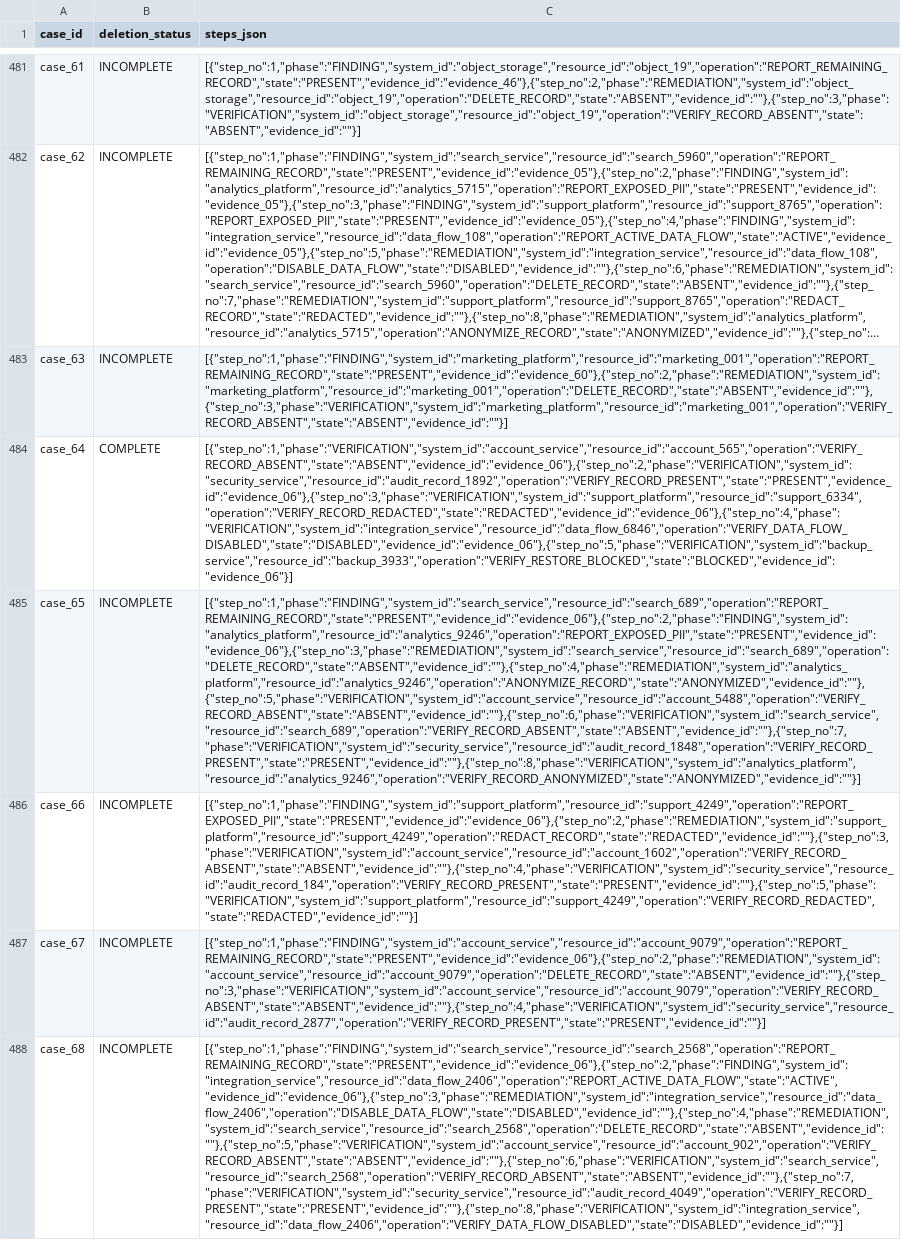
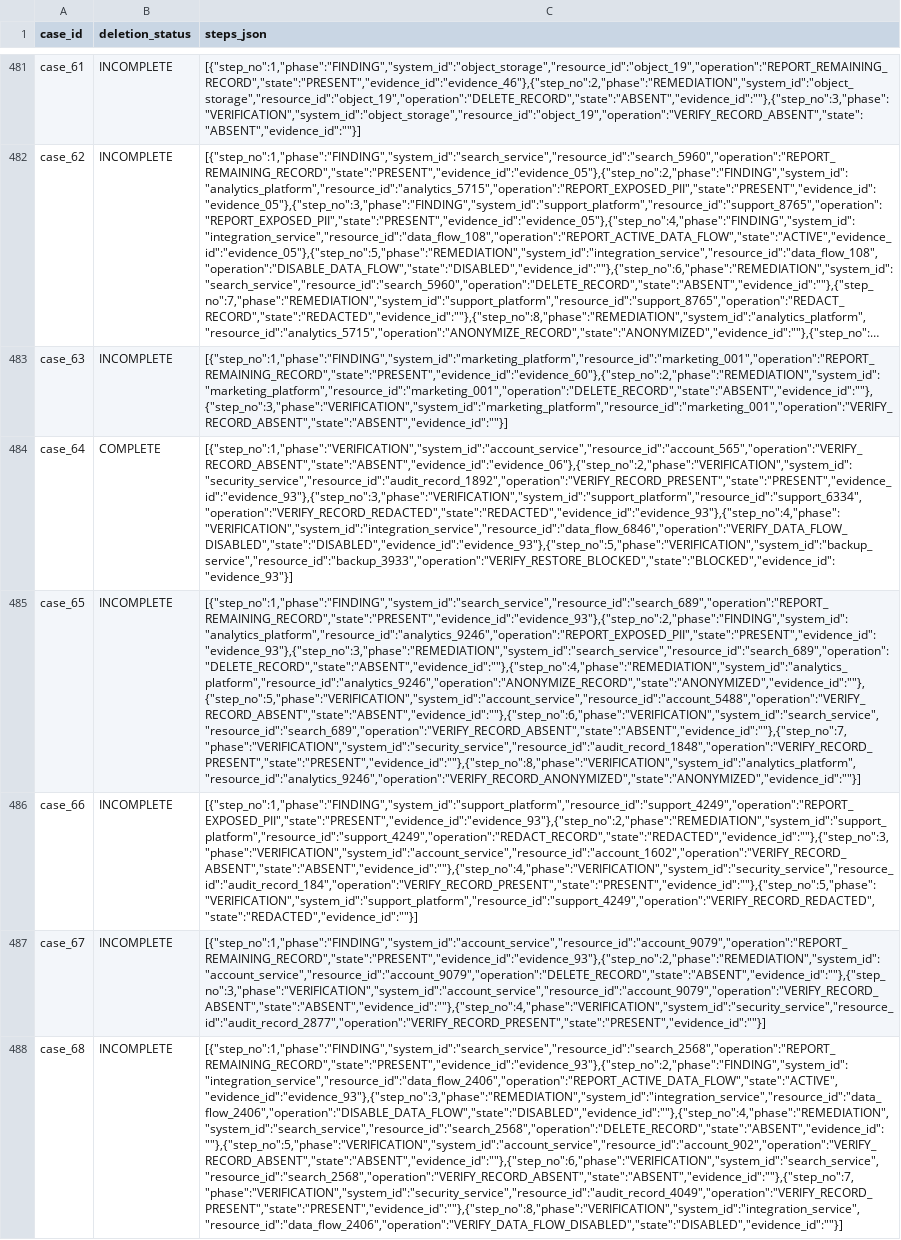
Before and after one commit to pjha26/Deletion_audit, a CSV file: output.csv, drawn as a sheet; only a part is shown, gaps mark what is left out; long unchanged cells end in …; the diff covers the shown part only; the diff names each change by its address in the sheet, - before the commit and + after, or states it on an @@ line.

Commit message:
feat: expose audit provenance review gates and source-backed failure diagnosis

```diff
--- a/output.csv
+++ b/output.csv
-C484 (steps_json): [{"step_no":1,"phase":"VERIFICATION","system_id":"account_service","resource_id":"account_565","operation":"VERIFY_RECORD_ABSENT","state":"ABSENT","evidence_id":"evidence_06"},{"step_no":2,"phase":"VERIFICATION","system_id":"security_service","resource_id":"audit_record_1892","operation":"VERIFY_RECORD_PRESENT","state":"PRESENT","evidence_id":"evidence_06"},{"step_no":3,"phase":"VERIFICATION","system_id":"support_platform","resource_id":"support_6334","operation":"VERIFY_RECORD_REDACTED","state":"REDACTED","evidence_id":"evidence_06"},{"step_no":4,"phase":"VERIFICATION","system_id":"integration_service","resource_id":"data_flow_6846","operation":"VERIFY_DATA_FLOW_DISABLED","state":"DISABLED","evidence_id":"evidence_06"},{"step_no":5,"phase":"VERIFICATION","system_id":"backup_service","resource_id":"backup_3933","operation":"VERIFY_RESTORE_BLOCKED","state":"BLOCKED","evidence_id":"evidence_06"}]
+C484 (steps_json): [{"step_no":1,"phase":"VERIFICATION","system_id":"account_service","resource_id":"account_565","operation":"VERIFY_RECORD_ABSENT","state":"ABSENT","evidence_id":"evidence_06"},{"step_no":2,"phase":"VERIFICATION","system_id":"security_service","resource_id":"audit_record_1892","operation":"VERIFY_RECORD_PRESENT","state":"PRESENT","evidence_id":"evidence_93"},{"step_no":3,"phase":"VERIFICATION","system_id":"support_platform","resource_id":"support_6334","operation":"VERIFY_RECORD_REDACTED","state":"REDACTED","evidence_id":"evidence_93"},{"step_no":4,"phase":"VERIFICATION","system_id":"integration_service","resource_id":"data_flow_6846","operation":"VERIFY_DATA_FLOW_DISABLED","state":"DISABLED","evidence_id":"evidence_93"},{"step_no":5,"phase":"VERIFICATION","system_id":"backup_service","resource_id":"backup_3933","operation":"VERIFY_RESTORE_BLOCKED","state":"BLOCKED","evidence_id":"evidence_93"}]
-C485 (steps_json): [{"step_no":1,"phase":"FINDING","system_id":"search_service","resource_id":"search_689","operation":"REPORT_REMAINING_RECORD","state":"PRESENT","evidence_id":"evidence_06"},{"step_no":2,"phase":"FINDING","system_id":"analytics_platform","resource_id":"analytics_9246","operation":"REPORT_EXPOSED_PII","state":"PRESENT","evidence_id":"evidence_06"},{"step_no":3,"phase":"REMEDIATION","system_id":"search_service","resource_id":"search_689","operation":"DELETE_RECORD","state":"ABSENT","evidence_id":""},{"step_no":4,"phase":"REMEDIATION","system_id":"analytics_platform","resource_id":"analytics_9246","operation":"ANONYMIZE_RECORD","state":"ANONYMIZED","evidence_id":""},{"step_no":5,"phase":"VERIFICATION","system_id":"account_service","resource_id":"account_5488","operation":"VERIFY_RECORD_ABSENT","state":"ABSENT","evidence_id":""},{"step_no":6,"phase":"VERIFICATION","system_id":"search_service","resource_id":"search_689","operation":"VERIFY_RECORD_ABSENT","state":"ABSENT","evidence_id":""},{"step_no":7,"phase":"VERIFICATION","system_id":"security_service","resource_id":"audit_record_1848","operation":"VERIFY_RECORD_PRESENT","state":"PRESENT","evidence_id":""},{"step_no":8,"phase":"VERIFICATION","system_id":"analytics_platform","resource_id":"analytics_9246","operation":"VERIFY_RECORD_ANONYMIZED","state":"ANONYMIZED","evidence_id":""}]
+C485 (steps_json): [{"step_no":1,"phase":"FINDING","system_id":"search_service","resource_id":"search_689","operation":"REPORT_REMAINING_RECORD","state":"PRESENT","evidence_id":"evidence_93"},{"step_no":2,"phase":"FINDING","system_id":"analytics_platform","resource_id":"analytics_9246","operation":"REPORT_EXPOSED_PII","state":"PRESENT","evidence_id":"evidence_93"},{"step_no":3,"phase":"REMEDIATION","system_id":"search_service","resource_id":"search_689","operation":"DELETE_RECORD","state":"ABSENT","evidence_id":""},{"step_no":4,"phase":"REMEDIATION","system_id":"analytics_platform","resource_id":"analytics_9246","operation":"ANONYMIZE_RECORD","state":"ANONYMIZED","evidence_id":""},{"step_no":5,"phase":"VERIFICATION","system_id":"account_service","resource_id":"account_5488","operation":"VERIFY_RECORD_ABSENT","state":"ABSENT","evidence_id":""},{"step_no":6,"phase":"VERIFICATION","system_id":"search_service","resource_id":"search_689","operation":"VERIFY_RECORD_ABSENT","state":"ABSENT","evidence_id":""},{"step_no":7,"phase":"VERIFICATION","system_id":"security_service","resource_id":"audit_record_1848","operation":"VERIFY_RECORD_PRESENT","state":"PRESENT","evidence_id":""},{"step_no":8,"phase":"VERIFICATION","system_id":"analytics_platform","resource_id":"analytics_9246","operation":"VERIFY_RECORD_ANONYMIZED","state":"ANONYMIZED","evidence_id":""}]
-C486 (steps_json): [{"step_no":1,"phase":"FINDING","system_id":"support_platform","resource_id":"support_4249","operation":"REPORT_EXPOSED_PII","state":"PRESENT","evidence_id":"evidence_06"},{"step_no":2,"phase":"REMEDIATION","system_id":"support_platform","resource_id":"support_4249","operation":"REDACT_RECORD","state":"REDACTED","evidence_id":""},{"step_no":3,"phase":"VERIFICATION","system_id":"account_service","resource_id":"account_1602","operation":"VERIFY_RECORD_ABSENT","state":"ABSENT","evidence_id":""},{"step_no":4,"phase":"VERIFICATION","system_id":"security_service","resource_id":"audit_record_184","operation":"VERIFY_RECORD_PRESENT","state":"PRESENT","evidence_id":""},{"step_no":5,"phase":"VERIFICATION","system_id":"support_platform","resource_id":"support_4249","operation":"VERIFY_RECORD_REDACTED","state":"REDACTED","evidence_id":""}]
+C486 (steps_json): [{"step_no":1,"phase":"FINDING","system_id":"support_platform","resource_id":"support_4249","operation":"REPORT_EXPOSED_PII","state":"PRESENT","evidence_id":"evidence_93"},{"step_no":2,"phase":"REMEDIATION","system_id":"support_platform","resource_id":"support_4249","operation":"REDACT_RECORD","state":"REDACTED","evidence_id":""},{"step_no":3,"phase":"VERIFICATION","system_id":"account_service","resource_id":"account_1602","operation":"VERIFY_RECORD_ABSENT","state":"ABSENT","evidence_id":""},{"step_no":4,"phase":"VERIFICATION","system_id":"security_service","resource_id":"audit_record_184","operation":"VERIFY_RECORD_PRESENT","state":"PRESENT","evidence_id":""},{"step_no":5,"phase":"VERIFICATION","system_id":"support_platform","resource_id":"support_4249","operation":"VERIFY_RECORD_REDACTED","state":"REDACTED","evidence_id":""}]
-C487 (steps_json): [{"step_no":1,"phase":"FINDING","system_id":"account_service","resource_id":"account_9079","operation":"REPORT_REMAINING_RECORD","state":"PRESENT","evidence_id":"evidence_06"},{"step_no":2,"phase":"REMEDIATION","system_id":"account_service","resource_id":"account_9079","operation":"DELETE_RECORD","state":"ABSENT","evidence_id":""},{"step_no":3,"phase":"VERIFICATION","system_id":"account_service","resource_id":"account_9079","operation":"VERIFY_RECORD_ABSENT","state":"ABSENT","evidence_id":""},{"step_no":4,"phase":"VERIFICATION","system_id":"security_service","resource_id":"audit_record_2877","operation":"VERIFY_RECORD_PRESENT","state":"PRESENT","evidence_id":""}]
+C487 (steps_json): [{"step_no":1,"phase":"FINDING","system_id":"account_service","resource_id":"account_9079","operation":"REPORT_REMAINING_RECORD","state":"PRESENT","evidence_id":"evidence_93"},{"step_no":2,"phase":"REMEDIATION","system_id":"account_service","resource_id":"account_9079","operation":"DELETE_RECORD","state":"ABSENT","evidence_id":""},{"step_no":3,"phase":"VERIFICATION","system_id":"account_service","resource_id":"account_9079","operation":"VERIFY_RECORD_ABSENT","state":"ABSENT","evidence_id":""},{"step_no":4,"phase":"VERIFICATION","system_id":"security_service","resource_id":"audit_record_2877","operation":"VERIFY_RECORD_PRESENT","state":"PRESENT","evidence_id":""}]
-C488 (steps_json): [{"step_no":1,"phase":"FINDING","system_id":"search_service","resource_id":"search_2568","operation":"REPORT_REMAINING_RECORD","state":"PRESENT","evidence_id":"evidence_06"},{"step_no":2,"phase":"FINDING","system_id":"integration_service","resource_id":"data_flow_2406","operation":"REPORT_ACTIVE_DATA_FLOW","state":"ACTIVE","evidence_id":"evidence_06"},{"step_no":3,"phase":"REMEDIATION","system_id":"integration_service","resource_id":"data_flow_2406","operation":"DISABLE_DATA_FLOW","state":"DISABLED","evidence_id":""},{"step_no":4,"phase":"REMEDIATION","system_id":"search_service","resource_id":"search_2568","operation":"DELETE_RECORD","state":"ABSENT","evidence_id":""},{"step_no":5,"phase":"VERIFICATION","system_id":"account_service","resource_id":"account_902","operation":"VERIFY_RECORD_ABSENT","state":"ABSENT","evidence_id":""},{"step_no":6,"phase":"VERIFICATION","system_id":"search_service","resource_id":"search_2568","operation":"VERIFY_RECORD_ABSENT","state":"ABSENT","evidence_id":""},{"step_no":7,"phase":"VERIFICATION","system_id":"security_service","resource_id":"audit_record_4049","operation":"VERIFY_RECORD_PRESENT","state":"PRESENT","evidence_id":""},{"step_no":8,"phase":"VERIFICATION","system_id":"integration_service","resource_id":"data_flow_2406","operation":"VERIFY_DATA_FLOW_DISABLED","state":"DISABLED","evidence_id":""}]
+C488 (steps_json): [{"step_no":1,"phase":"FINDING","system_id":"search_service","resource_id":"search_2568","operation":"REPORT_REMAINING_RECORD","state":"PRESENT","evidence_id":"evidence_93"},{"step_no":2,"phase":"FINDING","system_id":"integration_service","resource_id":"data_flow_2406","operation":"REPORT_ACTIVE_DATA_FLOW","state":"ACTIVE","evidence_id":"evidence_93"},{"step_no":3,"phase":"REMEDIATION","system_id":"integration_service","resource_id":"data_flow_2406","operation":"DISABLE_DATA_FLOW","state":"DISABLED","evidence_id":""},{"step_no":4,"phase":"REMEDIATION","system_id":"search_service","resource_id":"search_2568","operation":"DELETE_RECORD","state":"ABSENT","evidence_id":""},{"step_no":5,"phase":"VERIFICATION","system_id":"account_service","resource_id":"account_902","operation":"VERIFY_RECORD_ABSENT","state":"ABSENT","evidence_id":""},{"step_no":6,"phase":"VERIFICATION","system_id":"search_service","resource_id":"search_2568","operation":"VERIFY_RECORD_ABSENT","state":"ABSENT","evidence_id":""},{"step_no":7,"phase":"VERIFICATION","system_id":"security_service","resource_id":"audit_record_4049","operation":"VERIFY_RECORD_PRESENT","state":"PRESENT","evidence_id":""},{"step_no":8,"phase":"VERIFICATION","system_id":"integration_service","resource_id":"data_flow_2406","operation":"VERIFY_DATA_FLOW_DISABLED","state":"DISABLED","evidence_id":""}]
```
Also changed, not shown: 64 edited cells elsewhere in this file, 7 other files.
